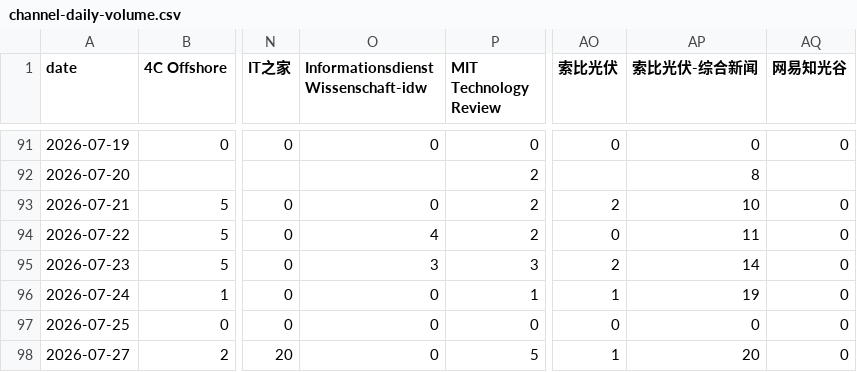
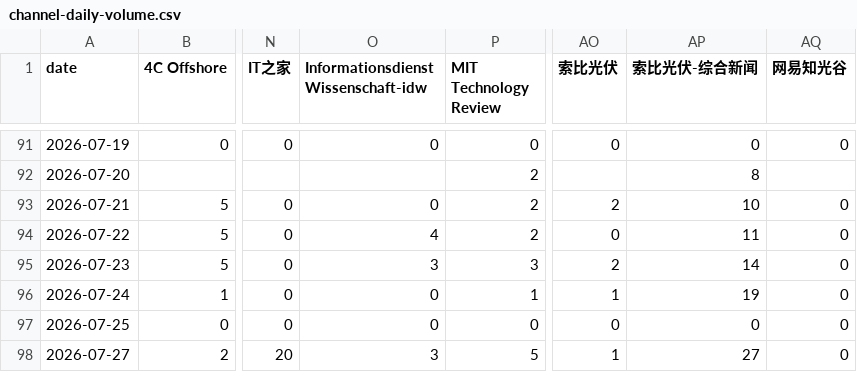
Before and after one commit to wodewoping-png/news-spider, a CSV file: logs/channel-daily-volume.csv, drawn as a sheet; only a part is shown, gaps mark what is left out; the diff names each change by its address in the sheet, - before the commit and + after, or states it on an @@ line.

```diff
--- a/logs/channel-daily-volume.csv
+++ b/logs/channel-daily-volume.csv
-O98: 0
+O98: 3
-AP98 (索比光伏-综合新闻): 20
+AP98 (索比光伏-综合新闻): 27
```
Also changed, not shown: logs/channel-daily-stats.csv, logs/daily-collection-summary.csv, 7 other files.
